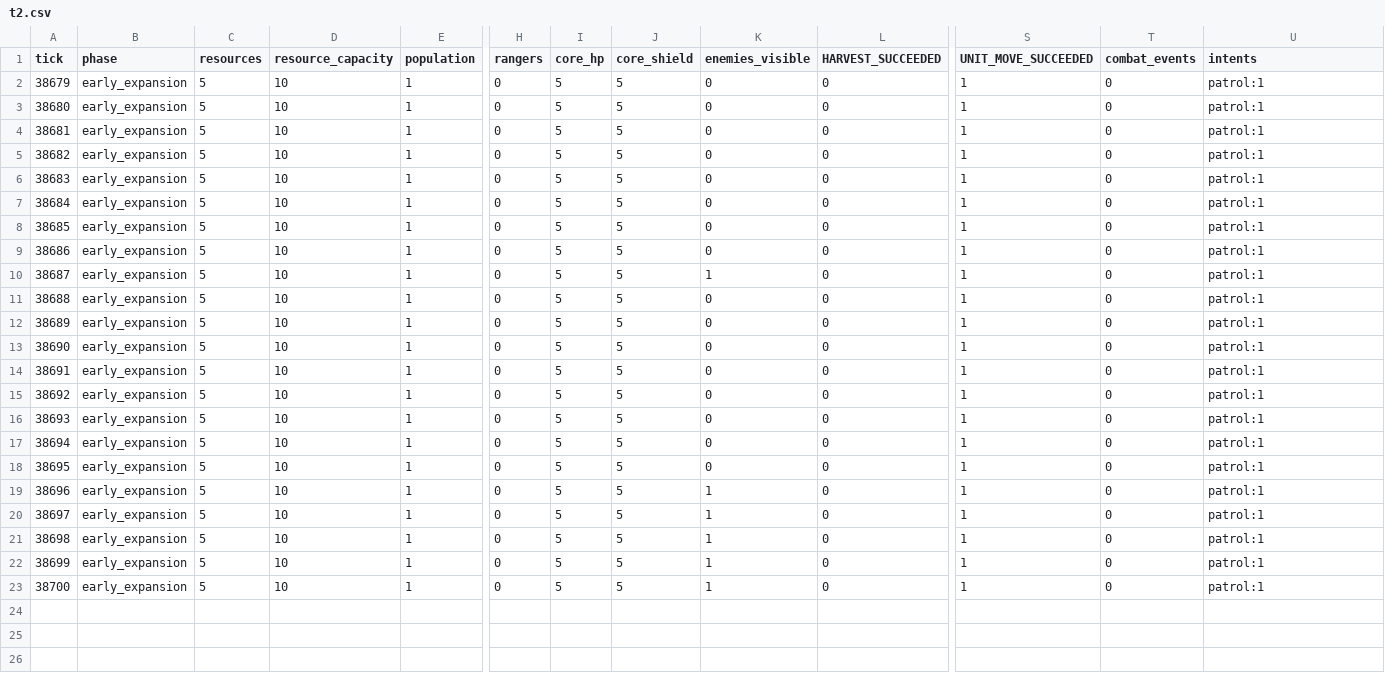
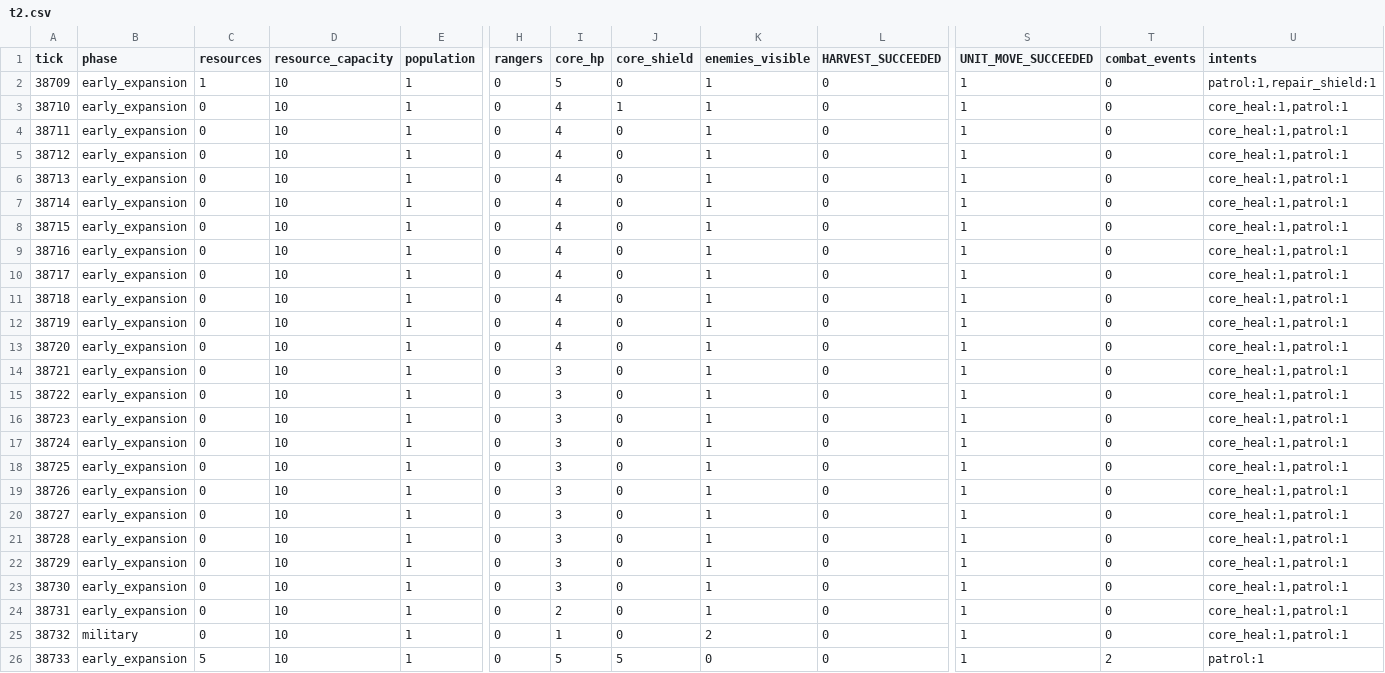
Before and after one commit to DeliciousBuding/arena, a CSV file: telemetry/t2.csv, drawn as a sheet; only a part is shown, gaps mark what is left out; addresses are those after the commit; rows hold the shown columns only; the diff names each change by its address in the sheet, - before the commit and + after, or states it on an @@ line.

```diff
--- a/telemetry/t2.csv
+++ b/telemetry/t2.csv
+row 2: 38709 | early_expansion | 1 | 10 | 1 | 0 | 5 | 0 | 1 | 0 | 1 | 0 | patrol:1,repair_shield:1
@@ column A (tick) renumbered from row 3 down @@
-C3:C23 (resources): 5
+C3:C23 (resources): 0
-I3:I13 (core_hp): 5
+I3:I13 (core_hp): 4
-J3 (core_shield): 5
+J3 (core_shield): 1
-K3:K10 (enemies_visible): 0
+K3:K10 (enemies_visible): 1
-U3:U23 (intents): patrol:1
+U3:U23 (intents): core_heal:1,patrol:1
-J4:J23 (core_shield): 5
+J4:J23 (core_shield): 0
-K12:K19 (enemies_visible): 0
+K12:K19 (enemies_visible): 1
-I14:I23 (core_hp): 5
+I14:I23 (core_hp): 3
+row 24: 38731 | early_expansion | 0 | 10 | 1 | 0 | 2 | 0 | 1 | 0 | 1 | 0 | core_heal:1,patrol:1
+row 25: 38732 | military | 0 | 10 | 1 | 0 | 1 | 0 | 2 | 0 | 1 | 0 | core_heal:1,patrol:1
-K26 (enemies_visible): 1
+K26 (enemies_visible): 0
-T26 (combat_events): 0
+T26 (combat_events): 2
```
Also changed, not shown: 15 other files.
